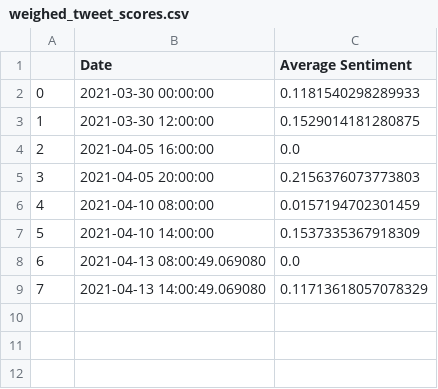
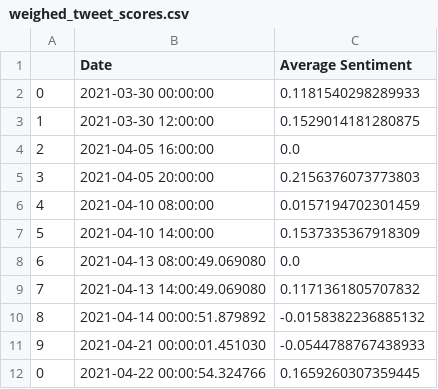
Before and after one commit to evayl2/Twitter-Stock-Sentiment-Analysis, a CSV file: weighed_tweet_scores.csv, drawn as a sheet.

```diff
--- a/weighed_tweet_scores.csv
+++ b/weighed_tweet_scores.csv
@@ -8,2 +8,5 @@
 6,2021-04-13 08:00:49.069080,0.0
-7,2021-04-13 14:00:49.069080,0.11713618057078329
+7,2021-04-13 14:00:49.069080,0.1171361805707832
+8,2021-04-14 00:00:51.879892,-0.0158382236885132
+9,2021-04-21 00:00:01.451030,-0.0544788767438933
+0,2021-04-22 00:00:54.324766,0.1659260307359445
```
Also changed, not shown: google_stocks.csv, seven_day_prices.csv, 6 other files.
